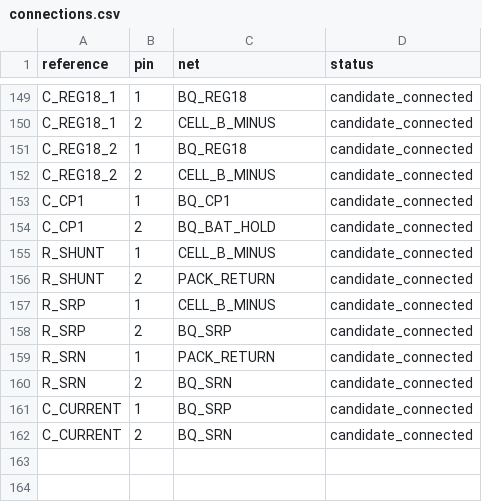
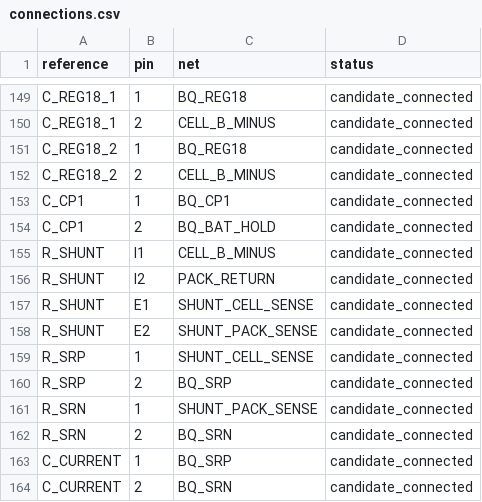
Before and after one commit to meganetaaan/stack-chan-mujoco, a CSV file: schematics/power/battery_protection_integration_candidate_v1/connections.csv, drawn as a sheet; only a part is shown, gaps mark what is left out.

Commit message:
Replace battery shunt candidate with low-TCR four-terminal part

```diff
--- a/schematics/power/battery_protection_integration_candidate_v1/connections.csv
+++ b/schematics/power/battery_protection_integration_candidate_v1/connections.csv
@@ -154,7 +154,9 @@ C_CP1,1,BQ_CP1,candidate_connected
 C_CP1,2,BQ_BAT_HOLD,candidate_connected
-R_SHUNT,1,CELL_B_MINUS,candidate_connected
-R_SHUNT,2,PACK_RETURN,candidate_connected
-R_SRP,1,CELL_B_MINUS,candidate_connected
+R_SHUNT,I1,CELL_B_MINUS,candidate_connected
+R_SHUNT,I2,PACK_RETURN,candidate_connected
+R_SHUNT,E1,SHUNT_CELL_SENSE,candidate_connected
+R_SHUNT,E2,SHUNT_PACK_SENSE,candidate_connected
+R_SRP,1,SHUNT_CELL_SENSE,candidate_connected
 R_SRP,2,BQ_SRP,candidate_connected
-R_SRN,1,PACK_RETURN,candidate_connected
+R_SRN,1,SHUNT_PACK_SENSE,candidate_connected
 R_SRN,2,BQ_SRN,candidate_connected
```
Also changed, not shown: schematics/power/battery_protection_integration_candidate_v1/bom.csv, 4 other files.
